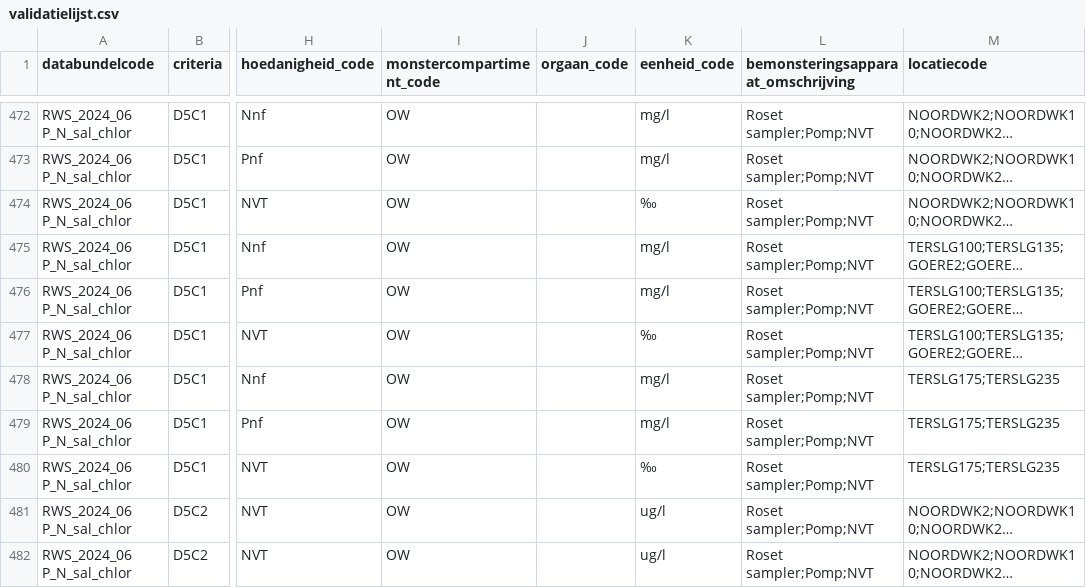
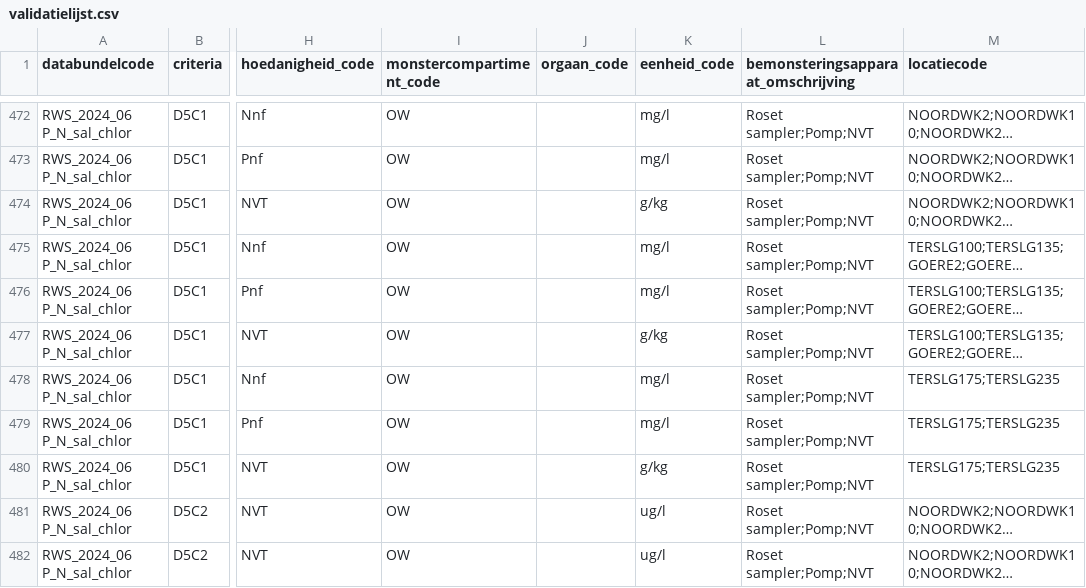
Before and after one commit to openearth/krmvalidatie, a CSV file: data/validatielijst.csv, drawn as a sheet; only a part is shown, gaps mark what is left out; long unchanged cells end in …; the diff names each change by its address in the sheet, - before the commit and + after, or states it on an @@ line.

Commit message:
vaidatielijst 06/2024 promille

```diff
--- a/data/validatielijst.csv
+++ b/data/validatielijst.csv
-K474 (eenheid_code): ‰
+K474 (eenheid_code): g/kg
-K477 (eenheid_code): ‰
+K477 (eenheid_code): g/kg
-K480 (eenheid_code): ‰
+K480 (eenheid_code): g/kg
```
